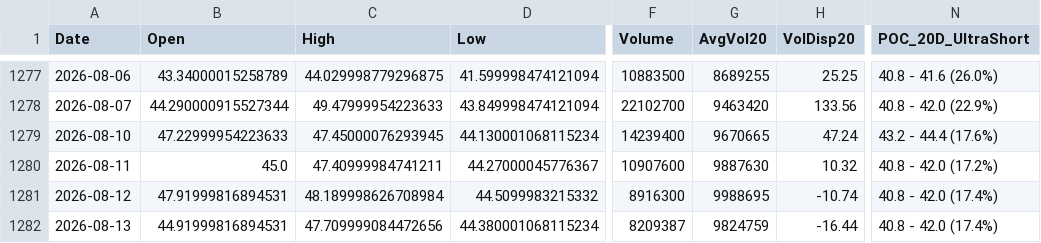
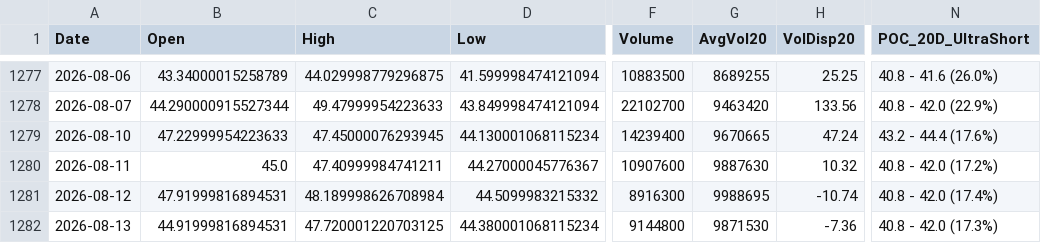
Before and after one commit to Junwoo-Genius/market-snapshot, a CSV file: public/csv/OKLO_daily.csv, drawn as a sheet; only a part is shown, gaps mark what is left out; the diff names each change by its address in the sheet, - before the commit and + after, or states it on an @@ line.

```diff
--- a/public/csv/OKLO_daily.csv
+++ b/public/csv/OKLO_daily.csv
-C1282 (High): 47.709999084472656
+C1282 (High): 47.720001220703125
-F1282 (Volume): 8209387
+F1282 (Volume): 9144800
-G1282 (AvgVol20): 9824759
+G1282 (AvgVol20): 9871530
-H1282 (VolDisp20): -16.44
+H1282 (VolDisp20): -7.36
-N1282 (POC_20D_UltraShort): 40.8 - 42.0 (17.4%)
+N1282 (POC_20D_UltraShort): 40.8 - 42.0 (17.3%)
```
Also changed, not shown: public/csv/IREN_daily.csv, public/csv/META_daily.csv, 26 other files.
